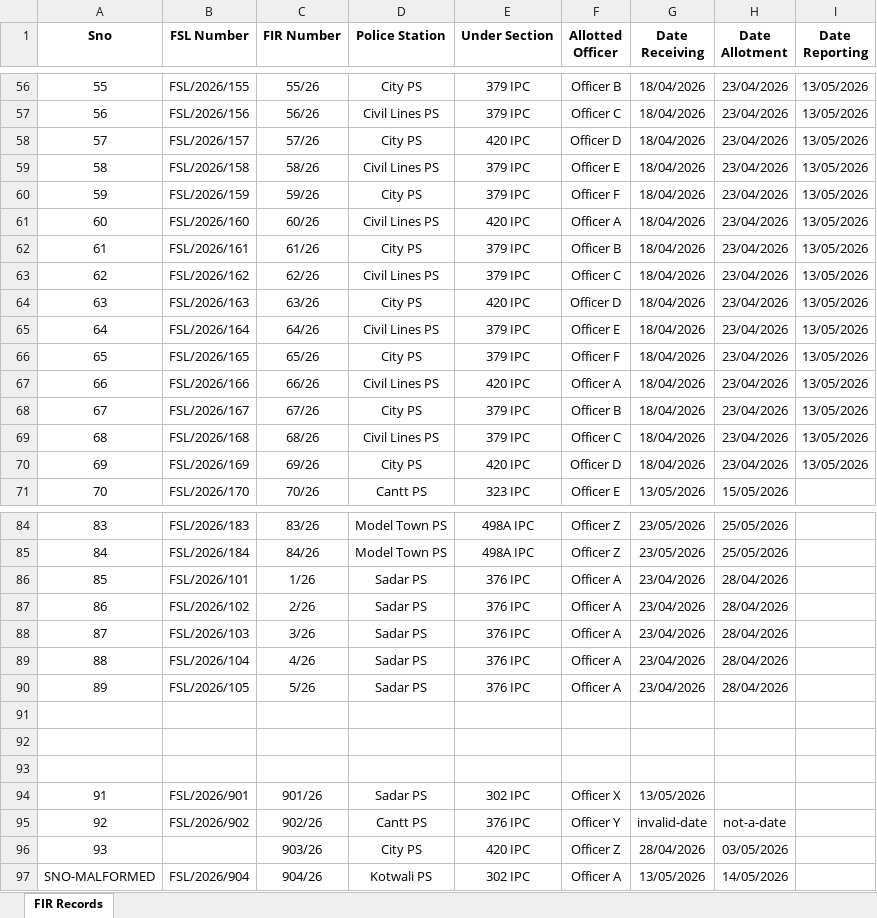
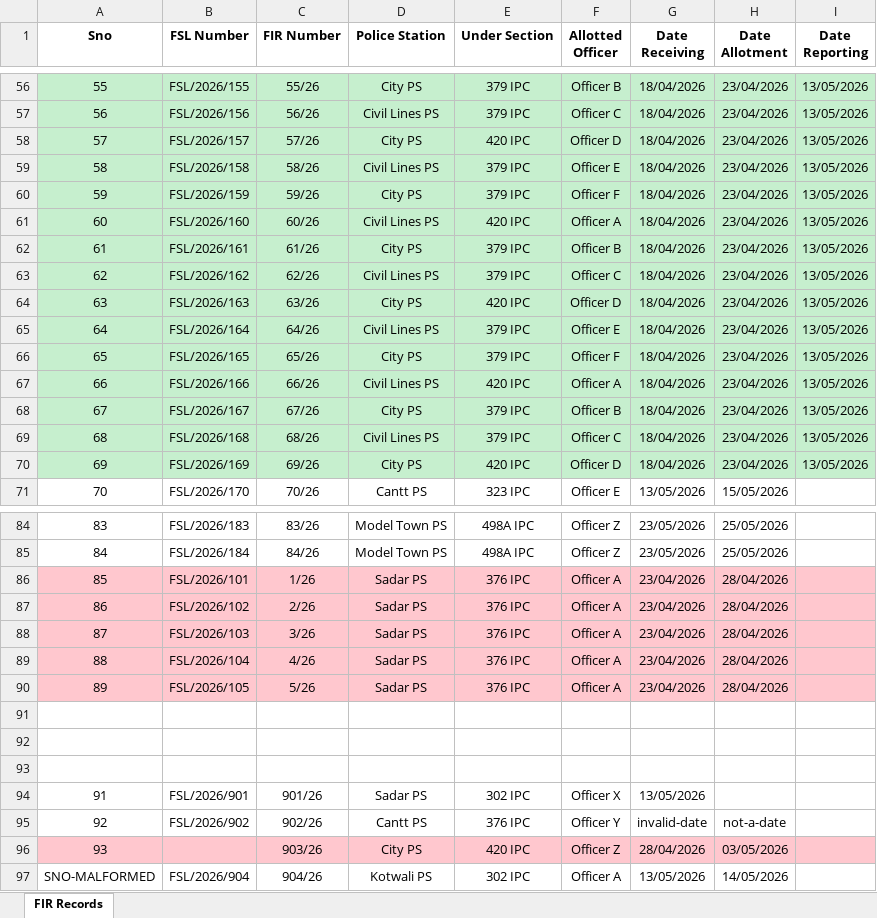
Before and after one commit to manasvi2909/CaseWatch, an Excel workbook: test_data.xlsx, sheet FIR Records, drawn as a sheet; only a part is shown, gaps mark what is left out; values as stored, in another font and other column widths than the file's, no borders; the diff covers the shown part only; the diff names each change by its address in the sheet, - before the commit and + after, or states it on an @@ line.

```diff
--- a/test_data.xlsx (sheet FIR Records)
+++ b/test_data.xlsx (sheet FIR Records)
-A56:I70 fill: none
+A56:I70 fill: #C6EFCE
-A86:I90 fill: none
+A86:I90 fill: #FFC7CE
-A96:I96 fill: none
+A96:I96 fill: #FFC7CE
```
Also changed, not shown: cell formats elsewhere in this sheet, 3 other files.
